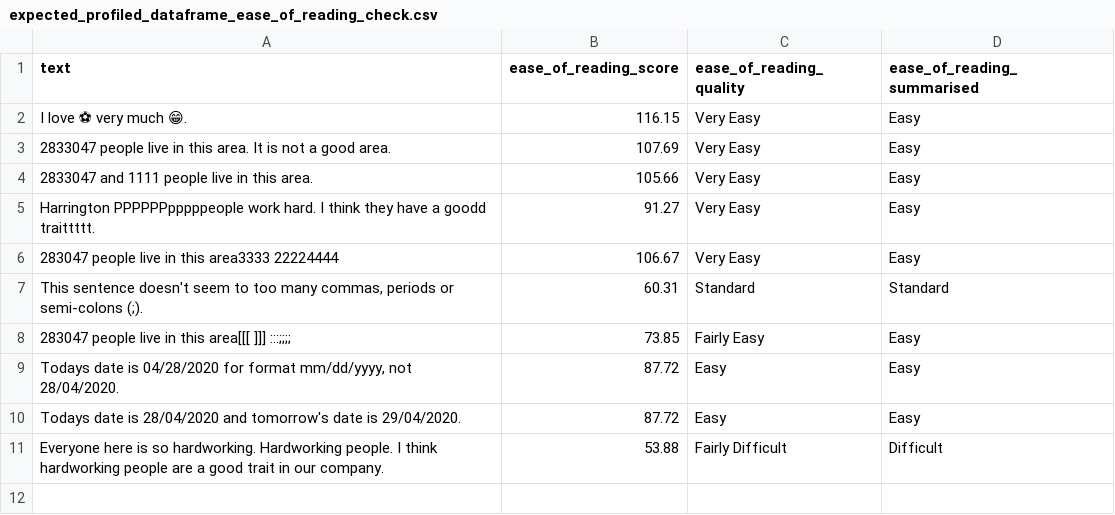
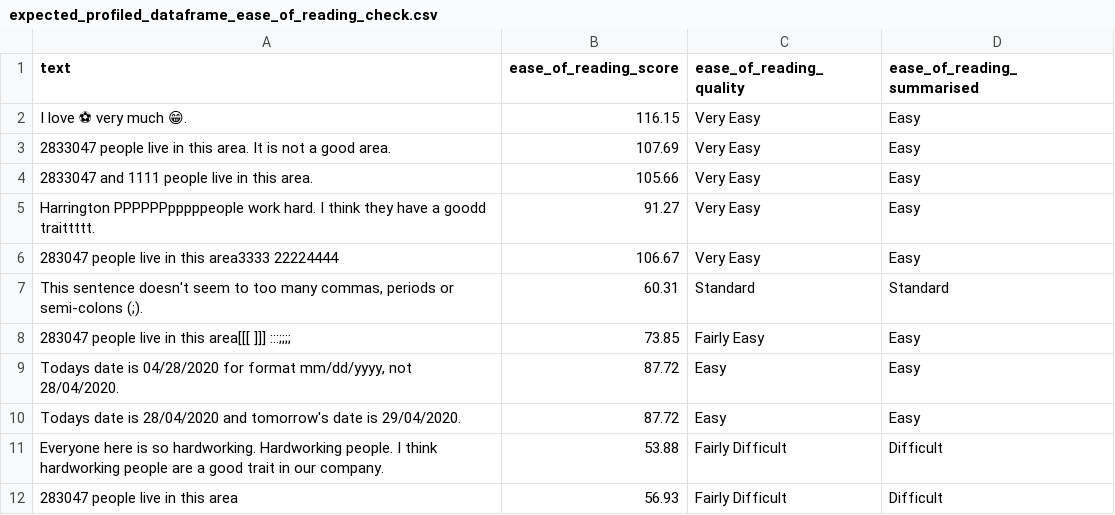
Before and after one commit to neomatrix369/nlp_profiler, a CSV file: slow-tests/acceptance_tests/data/expected_profiled_dataframe_ease_of_reading_check.csv, drawn as a sheet; the diff names each change by its address in the sheet, - before the commit and + after, or states it on an @@ line.

Commit message:
Granular features: repeated spaces count - added new features, unit test, and updated acceptance and performance tests

```diff
--- a/slow-tests/acceptance_tests/data/expected_profiled_dataframe_ease_of_reading_check.csv
+++ b/slow-tests/acceptance_tests/data/expected_profiled_dataframe_ease_of_reading_check.csv
+row 12: 283047 people live in this area | 56.93 | Fairly Difficult | Difficult
```
Also changed, not shown: slow-tests/acceptance_tests/data/expected_profiled_dataframe_grammar_check.csv, 10 other files.
